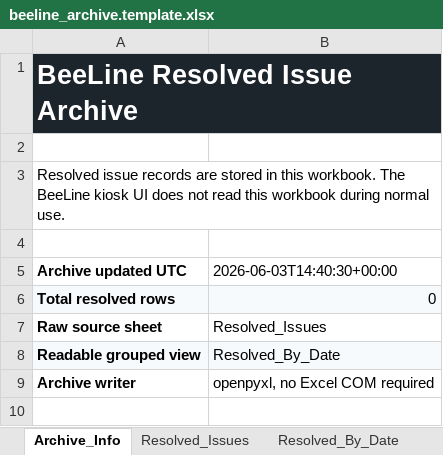
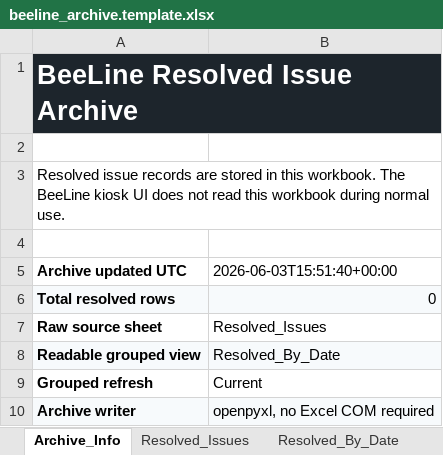
Before and after one commit to Kgray44/BeeLine, an Excel workbook: templates/beeline_archive.template.xlsx, sheet Archive_Info, drawn as a sheet; values as stored, in another font and other column widths than the file's, no borders; addresses are those after the commit; the diff names each change by its address in the sheet, - before the commit and + after, or states it on an @@ line.

```diff
--- a/templates/beeline_archive.template.xlsx (sheet Archive_Info)
+++ b/templates/beeline_archive.template.xlsx (sheet Archive_Info)
-B5: 2026-06-03T14:40:30+00:00
+B5: 2026-06-03T15:51:40+00:00
+row 9: Grouped refresh | Current
-A10:B10 fill: none
+A10:B10 fill: #F7FAFC
```
Also changed, not shown: sheet Resolved_By_Date, 30 other files.
